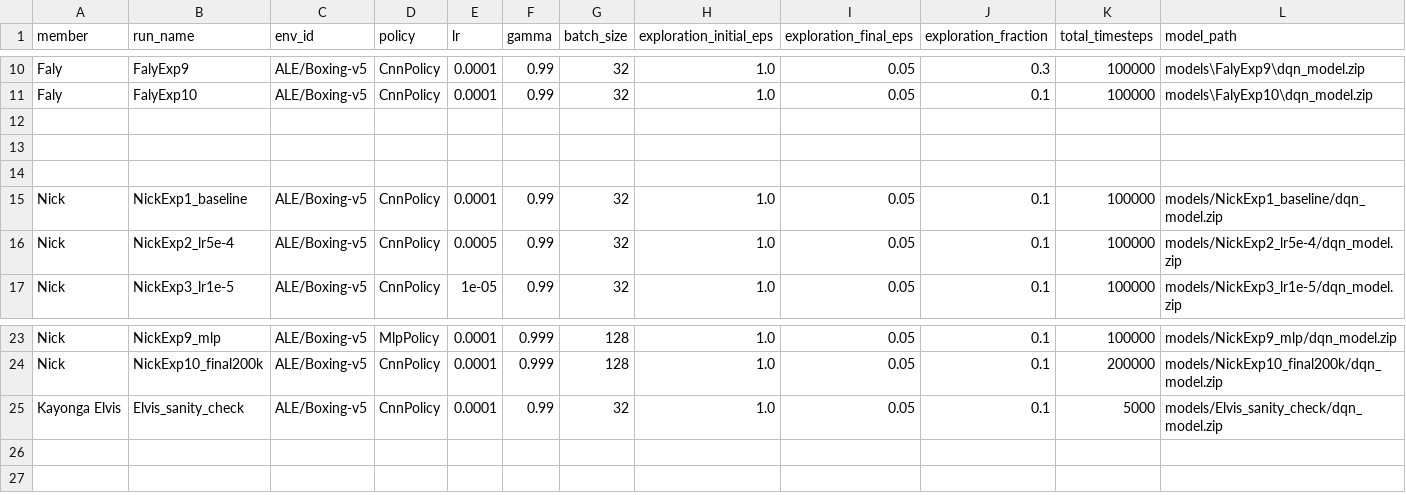
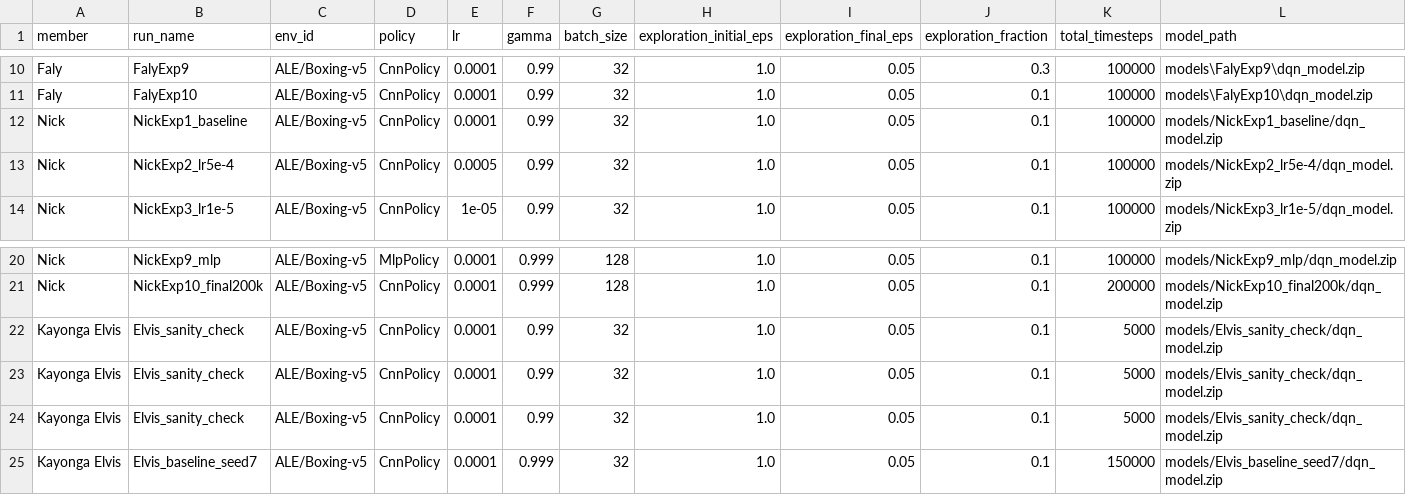
Before and after one commit to falyseck/DeepQLearning, a CSV file: experiments_log.csv, drawn as a sheet; only a part is shown, gaps mark what is left out; removed rows and columns are numbered as before the commit, all else as after; rows hold the shown columns only; the diff names each change by its address in the sheet, - before the commit and + after, or states it on an @@ line.

Commit message:
Add experiment Elvis_baseline_seed7 results

```diff
--- a/experiments_log.csv
+++ b/experiments_log.csv
-row 12: (empty)
-row 13: (empty)
-row 14: (empty)
+row 23: Kayonga Elvis | Elvis_sanity_check | ALE/Boxing-v5 | CnnPolicy | 0.0001 | 0.99 | 32 | 1.0 | 0.05 | 0.1 | 5000 | models/Elvis_sanity_check/dqn_model.zip
+row 24: Kayonga Elvis | Elvis_sanity_check | ALE/Boxing-v5 | CnnPolicy | 0.0001 | 0.99 | 32 | 1.0 | 0.05 | 0.1 | 5000 | models/Elvis_sanity_check/dqn_model.zip
+row 25: Kayonga Elvis | Elvis_baseline_seed7 | ALE/Boxing-v5 | CnnPolicy | 0.0001 | 0.999 | 32 | 1.0 | 0.05 | 0.1 | 150000 | models/Elvis_baseline_seed7/dqn_model.zip
```
